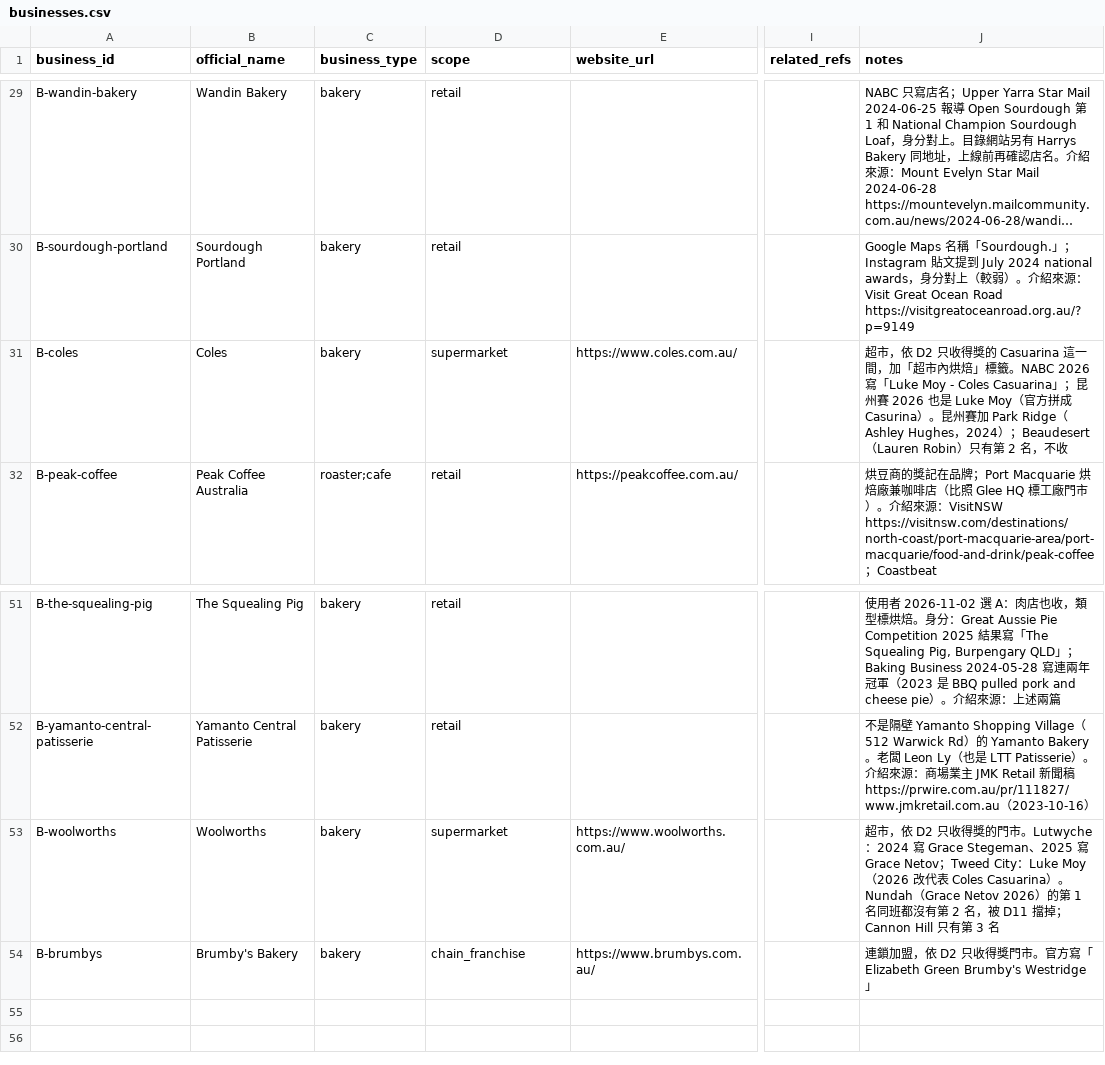
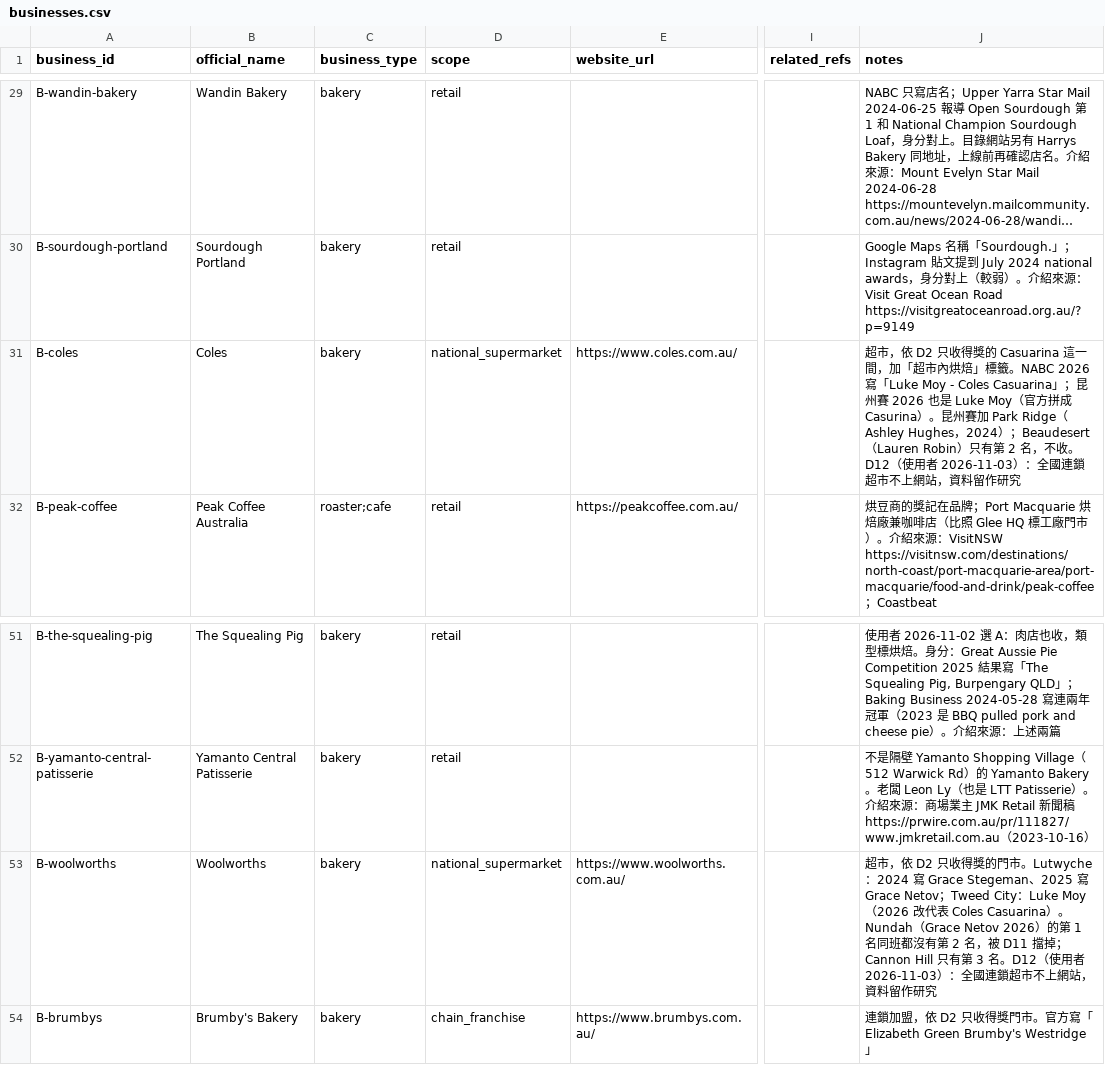
Before and after one commit to loveu8/loveu8.github.io, a CSV file: travel/australia/awards/businesses.csv, drawn as a sheet; only a part is shown, gaps mark what is left out; long unchanged cells end in …; the diff names each change by its address in the sheet, - before the commit and + after, or states it on an @@ line.

Commit message:
awards: Woolworths and Coles are no longer listed (D12)
National supermarket chains bake to head-office recipes and the awards go to individual bakers;
the user keeps local supermarkets (Adelaide's Finest) and franchise bakeries. New scope
national_supermarket keeps the rows as research. This also drops Coles Casuarina (Darwin) from v1.
data.js: 51 shops, 81 stores.

```diff
--- a/travel/australia/awards/businesses.csv
+++ b/travel/australia/awards/businesses.csv
-D31 (scope): supermarket
+D31 (scope): national_supermarket
-J31 (notes): …名，不收
+J31 (notes): …名，不收。D12（使用者 2026-11-03）：全國連鎖超市不上網站，資料留作研究
-D53 (scope): supermarket
+D53 (scope): national_supermarket
-J53 (notes): …第 3 名
+J53 (notes): …第 3 名。D12（使用者 2026-11-03）：全國連鎖超市不上網站，資料留作研究
```
Also changed, not shown: 7 other files.
